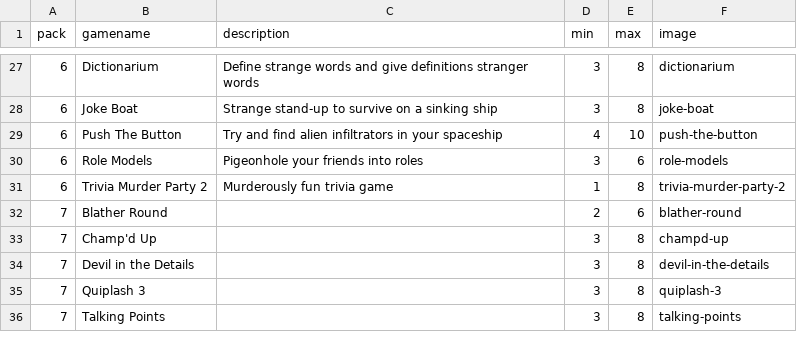
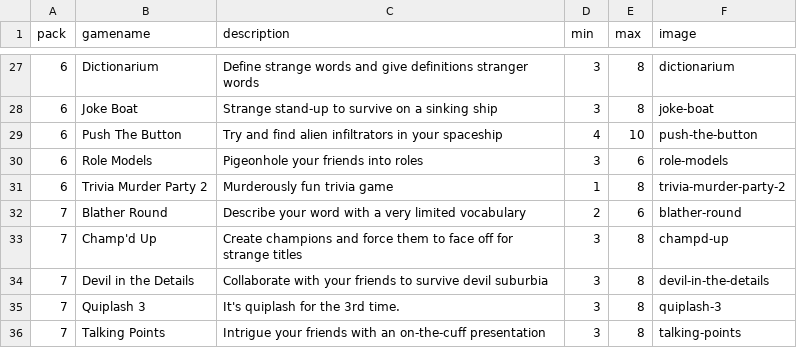
Before and after one commit to Adam-Nicewarner/jackbox-sorter, a CSV file: jackbox_games.csv, drawn as a sheet; only a part is shown, gaps mark what is left out.

```diff
--- a/jackbox_games.csv
+++ b/jackbox_games.csv
@@ -31,6 +31,6 @@ pack,gamename,description,min,max,image
 6,Trivia Murder Party 2,Murderously fun trivia game,1,8,trivia-murder-party-2
-7,Blather Round,,2,6,blather-round
-7,Champ'd Up,,3,8,champd-up
-7,Devil in the Details,,3,8,devil-in-the-details
-7,Quiplash 3,,3,8,quiplash-3
-7,Talking Points,,3,8,talking-points
+7,Blather Round,Describe your word with a very limited vocabulary,2,6,blather-round
+7,Champ'd Up,Create champions and force them to face off for strange titles,3,8,champd-up
+7,Devil in the Details,Collaborate with your friends to survive devil suburbia,3,8,devil-in-the-details
+7,Quiplash 3,It's quiplash for the 3rd time.,3,8,quiplash-3
+7,Talking Points,Intrigue your friends with an on-the-cuff presentation,3,8,talking-points
```
Also changed, not shown: 5 other files.
